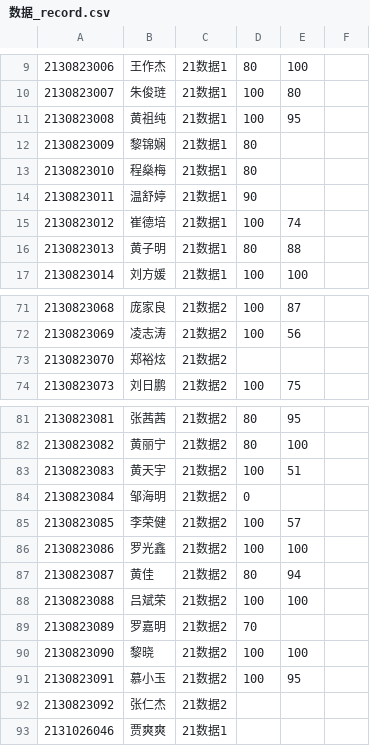
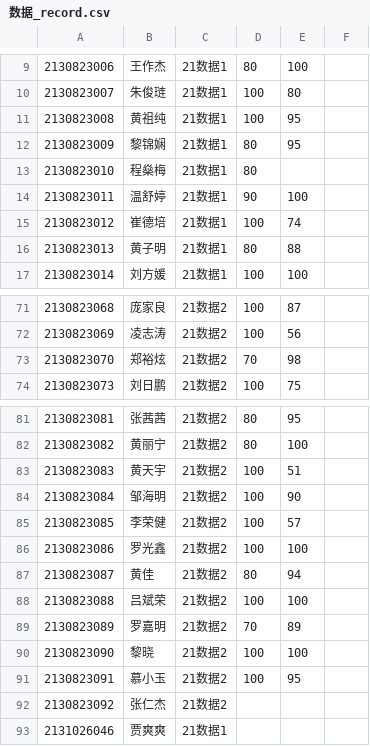
Before and after one commit to wangliang1989/2022spring, a CSV file: homework/数据_record.csv, drawn as a sheet; only a part is shown, gaps mark what is left out.

Commit message:
添加成绩

```diff
--- a/homework/数据_record.csv
+++ b/homework/数据_record.csv
@@ -11,5 +11,5 @@
 2130823008,黄祖纯,21数据1,100,95,,,,,,,,,,,,,,,
-2130823009,黎锦娴,21数据1,80,,,,,,,,,,,,,,,,
+2130823009,黎锦娴,21数据1,80,95,,,,,,,,,,,,,,,
 2130823010,程燊梅,21数据1,80,,,,,,,,,,,,,,,,
-2130823011,温舒婷,21数据1,90,,,,,,,,,,,,,,,,
+2130823011,温舒婷,21数据1,90,100,,,,,,,,,,,,,,,
 2130823012,崔德培,21数据1,100,74,,,,,,,,,,,,,,,
@@ -72,3 +72,3 @@
 2130823069,凌志涛,21数据2,100,56,,,,,,,,,,,,,,,
-2130823070,郑裕炫,21数据2,,,,,,,,,,,,,,,,,
+2130823070,郑裕炫,21数据2,70,98,,,,,,,,,,,,,,,
 2130823073,刘日鹏,21数据2,100,75,,,,,,,,,,,,,,,
@@ -83,3 +83,3 @@
 2130823083,黄天宇,21数据2,100,51,,,,,,,,,,,,,,,
-2130823084,邹海明,21数据2,0,,,,,,,,,,,,,,,,
+2130823084,邹海明,21数据2,100,90,,,,,,,,,,,,,,,
 2130823085,李荣健,21数据2,100,57,,,,,,,,,,,,,,,
@@ -88,3 +88,3 @@
 2130823088,吕斌荣,21数据2,100,100,,,,,,,,,,,,,,,
-2130823089,罗嘉明,21数据2,70,,,,,,,,,,,,,,,,
+2130823089,罗嘉明,21数据2,70,89,,,,,,,,,,,,,,,
 2130823090,黎晓,21数据2,100,100,,,,,,,,,,,,,,,
```
